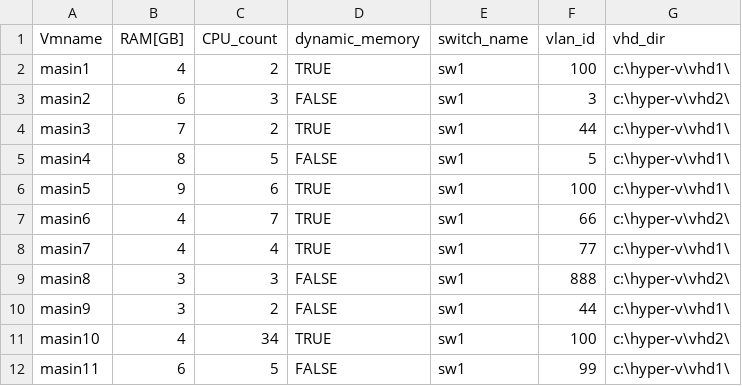
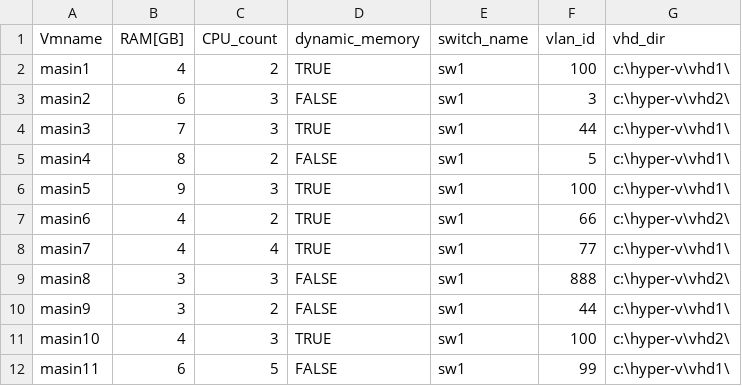
Before and after one commit to dapper-apple/KIT-18E-skriptimine, a CSV file: Toivo.P/vm-conf.csv, drawn as a sheet.

Commit message:
csv cpu ja mem fix

```diff
--- a/Toivo.P/vm-conf.csv
+++ b/Toivo.P/vm-conf.csv
@@ -3,6 +3,6 @@ masin1,4,2,TRUE,sw1,100,c:\hyper-v\vhd1\
 masin2,6,3,FALSE,sw1,3,c:\hyper-v\vhd2\
-masin3,7,2,TRUE,sw1,44,c:\hyper-v\vhd1\
-masin4,8,5,FALSE,sw1,5,c:\hyper-v\vhd1\
-masin5,9,6,TRUE,sw1,100,c:\hyper-v\vhd1\
-masin6,4,7,TRUE,sw1,66,c:\hyper-v\vhd2\
+masin3,7,3,TRUE,sw1,44,c:\hyper-v\vhd1\
+masin4,8,2,FALSE,sw1,5,c:\hyper-v\vhd1\
+masin5,9,3,TRUE,sw1,100,c:\hyper-v\vhd1\
+masin6,4,2,TRUE,sw1,66,c:\hyper-v\vhd2\
 masin7,4,4,TRUE,sw1,77,c:\hyper-v\vhd1\
@@ -10,3 +10,3 @@ masin8,3,3,FALSE,sw1,888,c:\hyper-v\vhd2\
 masin9,3,2,FALSE,sw1,44,c:\hyper-v\vhd1\
-masin10,4,34,TRUE,sw1,100,c:\hyper-v\vhd2\
+masin10,4,3,TRUE,sw1,100,c:\hyper-v\vhd2\
 masin11,6,5,FALSE,sw1,99,c:\hyper-v\vhd1\
```
